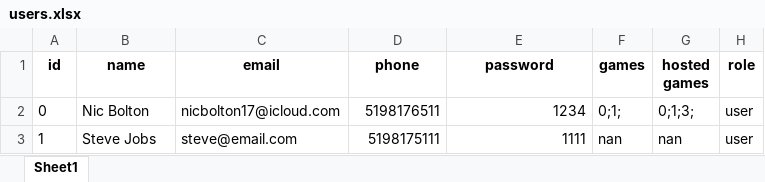
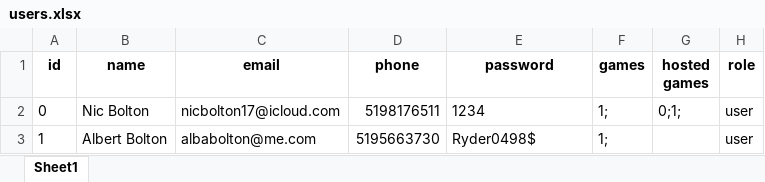
Before and after one commit to bolst/Need-Bodies, an Excel workbook: pyNeedBodies/users.xlsx, sheet Sheet1, drawn as a sheet; values as stored, in another font and other column widths than the file's, no borders; the diff names each change by its address in the sheet, - before the commit and + after, or states it on an @@ line.

```diff
--- a/pyNeedBodies/users.xlsx (sheet Sheet1)
+++ b/pyNeedBodies/users.xlsx (sheet Sheet1)
-E2 alignment: right
+E2 alignment: left
-F2 (games): 0;1;
+F2 (games): 1;
-G2 (hosted games): 0;1;3;
+G2 (hosted games): 0;1;
-B3 (name): Steve Jobs
+B3 (name): Albert Bolton
-C3 (email): steve@email.com
+C3 (email): albabolton@me.com
-D3 (phone): 5198175111
+D3 (phone): 5195663730
-E3 (password): 1111
+E3 (password): Ryder0498$
-F3 (games): nan
+F3 (games): 1;
-G3 (hosted games): nan
+G3 (hosted games): (empty)
```
Also changed, not shown: pyNeedBodies/games.xlsx, 5 other files.
